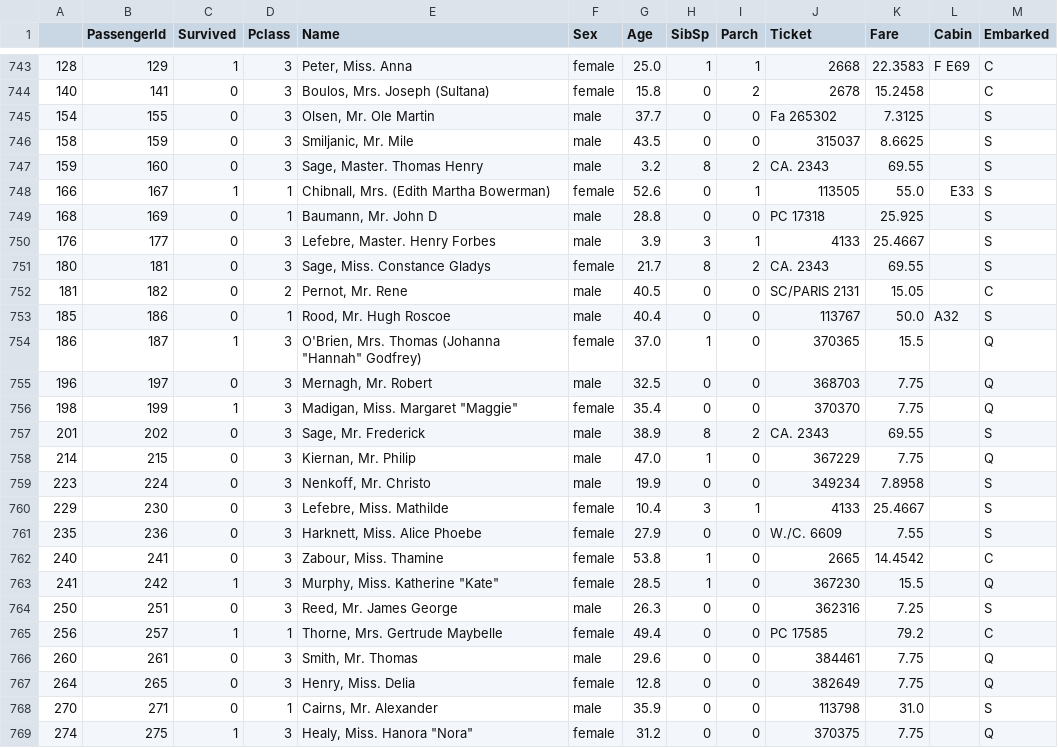
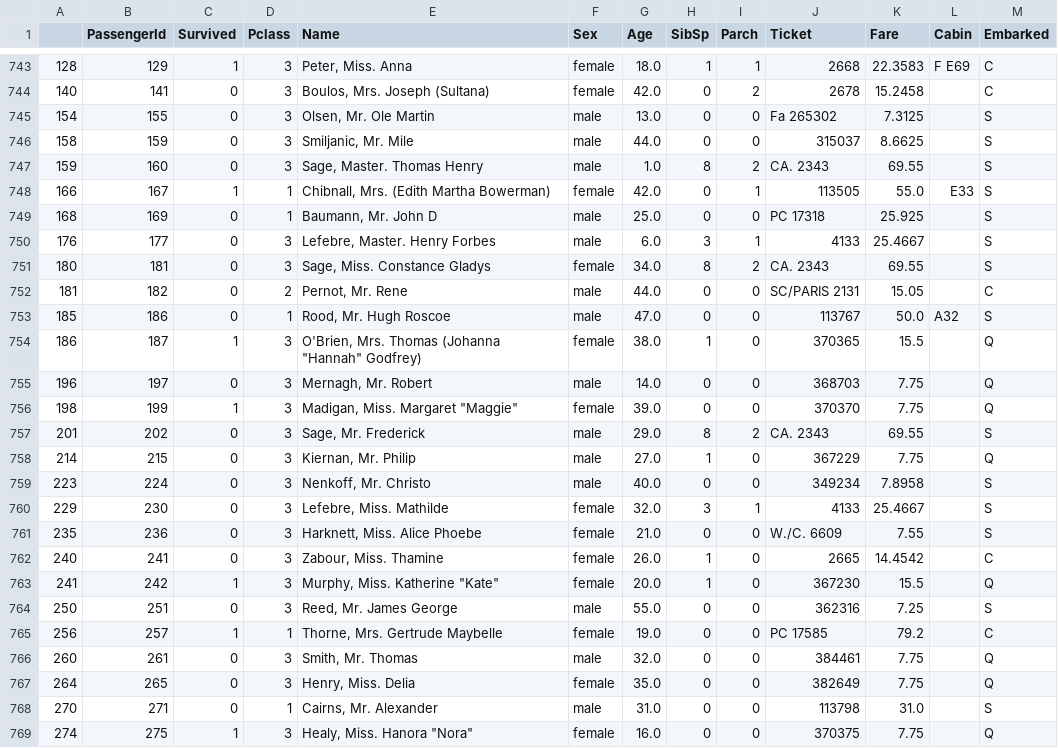
Before and after one commit to PRESIDENT810/Kaggle_Titanic, a CSV file: train_AgeFilled.csv, drawn as a sheet; only a part is shown, gaps mark what is left out; the diff covers the shown part only.

```diff
--- a/train_AgeFilled.csv
+++ b/train_AgeFilled.csv
@@ -743,27 +743,27 @@
-128,129,1,3,"Peter, Miss. Anna",female,25.0,1,1,2668,22.3583,F E69,C
-140,141,0,3,"Boulos, Mrs. Joseph (Sultana)",female,15.8,0,2,2678,15.2458,,C
-154,155,0,3,"Olsen, Mr. Ole Martin",male,37.7,0,0,Fa 265302,7.3125,,S
-158,159,0,3,"Smiljanic, Mr. Mile",male,43.5,0,0,315037,8.6625,,S
-159,160,0,3,"Sage, Master. Thomas Henry",male,3.2,8,2,CA. 2343,69.55,,S
-166,167,1,1,"Chibnall, Mrs. (Edith Martha Bowerman)",female,52.6,0,1,113505,55.0,E33,S
-168,169,0,1,"Baumann, Mr. John D",male,28.8,0,0,PC 17318,25.925,,S
-176,177,0,3,"Lefebre, Master. Henry Forbes",male,3.9,3,1,4133,25.4667,,S
-180,181,0,3,"Sage, Miss. Constance Gladys",female,21.7,8,2,CA. 2343,69.55,,S
-181,182,0,2,"Pernot, Mr. Rene",male,40.5,0,0,SC/PARIS 2131,15.05,,C
-185,186,0,1,"Rood, Mr. Hugh Roscoe",male,40.4,0,0,113767,50.0,A32,S
-186,187,1,3,"O'Brien, Mrs. Thomas (Johanna ""Hannah"" Godfrey)",female,37.0,1,0,370365,15.5,,Q
-196,197,0,3,"Mernagh, Mr. Robert",male,32.5,0,0,368703,7.75,,Q
-198,199,1,3,"Madigan, Miss. Margaret ""Maggie""",female,35.4,0,0,370370,7.75,,Q
-201,202,0,3,"Sage, Mr. Frederick",male,38.9,8,2,CA. 2343,69.55,,S
-214,215,0,3,"Kiernan, Mr. Philip",male,47.0,1,0,367229,7.75,,Q
-223,224,0,3,"Nenkoff, Mr. Christo",male,19.9,0,0,349234,7.8958,,S
-229,230,0,3,"Lefebre, Miss. Mathilde",female,10.4,3,1,4133,25.4667,,S
-235,236,0,3,"Harknett, Miss. Alice Phoebe",female,27.9,0,0,W./C. 6609,7.55,,S
-240,241,0,3,"Zabour, Miss. Thamine",female,53.8,1,0,2665,14.4542,,C
-241,242,1,3,"Murphy, Miss. Katherine ""Kate""",female,28.5,1,0,367230,15.5,,Q
-250,251,0,3,"Reed, Mr. James George",male,26.3,0,0,362316,7.25,,S
-256,257,1,1,"Thorne, Mrs. Gertrude Maybelle",female,49.4,0,0,PC 17585,79.2,,C
-260,261,0,3,"Smith, Mr. Thomas",male,29.6,0,0,384461,7.75,,Q
-264,265,0,3,"Henry, Miss. Delia",female,12.8,0,0,382649,7.75,,Q
-270,271,0,1,"Cairns, Mr. Alexander",male,35.9,0,0,113798,31.0,,S
-274,275,1,3,"Healy, Miss. Hanora ""Nora""",female,31.2,0,0,370375,7.75,,Q
+128,129,1,3,"Peter, Miss. Anna",female,18.0,1,1,2668,22.3583,F E69,C
+140,141,0,3,"Boulos, Mrs. Joseph (Sultana)",female,42.0,0,2,2678,15.2458,,C
+154,155,0,3,"Olsen, Mr. Ole Martin",male,13.0,0,0,Fa 265302,7.3125,,S
+158,159,0,3,"Smiljanic, Mr. Mile",male,44.0,0,0,315037,8.6625,,S
+159,160,0,3,"Sage, Master. Thomas Henry",male,1.0,8,2,CA. 2343,69.55,,S
+166,167,1,1,"Chibnall, Mrs. (Edith Martha Bowerman)",female,42.0,0,1,113505,55.0,E33,S
+168,169,0,1,"Baumann, Mr. John D",male,25.0,0,0,PC 17318,25.925,,S
+176,177,0,3,"Lefebre, Master. Henry Forbes",male,6.0,3,1,4133,25.4667,,S
+180,181,0,3,"Sage, Miss. Constance Gladys",female,34.0,8,2,CA. 2343,69.55,,S
+181,182,0,2,"Pernot, Mr. Rene",male,44.0,0,0,SC/PARIS 2131,15.05,,C
+185,186,0,1,"Rood, Mr. Hugh Roscoe",male,47.0,0,0,113767,50.0,A32,S
+186,187,1,3,"O'Brien, Mrs. Thomas (Johanna ""Hannah"" Godfrey)",female,38.0,1,0,370365,15.5,,Q
+196,197,0,3,"Mernagh, Mr. Robert",male,14.0,0,0,368703,7.75,,Q
+198,199,1,3,"Madigan, Miss. Margaret ""Maggie""",female,39.0,0,0,370370,7.75,,Q
+201,202,0,3,"Sage, Mr. Frederick",male,29.0,8,2,CA. 2343,69.55,,S
+214,215,0,3,"Kiernan, Mr. Philip",male,27.0,1,0,367229,7.75,,Q
+223,224,0,3,"Nenkoff, Mr. Christo",male,40.0,0,0,349234,7.8958,,S
+229,230,0,3,"Lefebre, Miss. Mathilde",female,32.0,3,1,4133,25.4667,,S
+235,236,0,3,"Harknett, Miss. Alice Phoebe",female,21.0,0,0,W./C. 6609,7.55,,S
+240,241,0,3,"Zabour, Miss. Thamine",female,26.0,1,0,2665,14.4542,,C
+241,242,1,3,"Murphy, Miss. Katherine ""Kate""",female,20.0,1,0,367230,15.5,,Q
+250,251,0,3,"Reed, Mr. James George",male,55.0,0,0,362316,7.25,,S
+256,257,1,1,"Thorne, Mrs. Gertrude Maybelle",female,19.0,0,0,PC 17585,79.2,,C
+260,261,0,3,"Smith, Mr. Thomas",male,32.0,0,0,384461,7.75,,Q
+264,265,0,3,"Henry, Miss. Delia",female,35.0,0,0,382649,7.75,,Q
+270,271,0,1,"Cairns, Mr. Alexander",male,31.0,0,0,113798,31.0,,S
+274,275,1,3,"Healy, Miss. Hanora ""Nora""",female,16.0,0,0,370375,7.75,,Q
```
Also changed, not shown: 150 edited cells elsewhere in this file, 3 other files.
